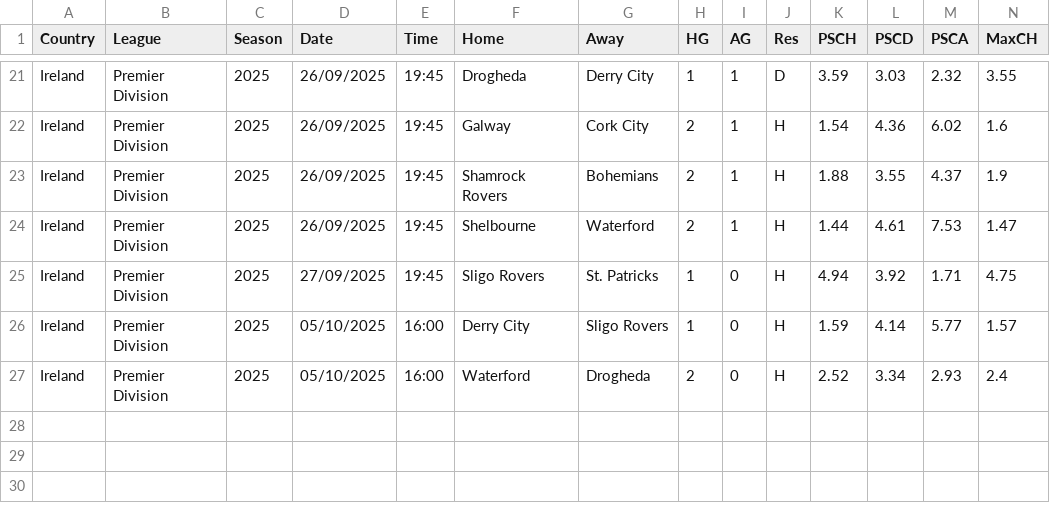
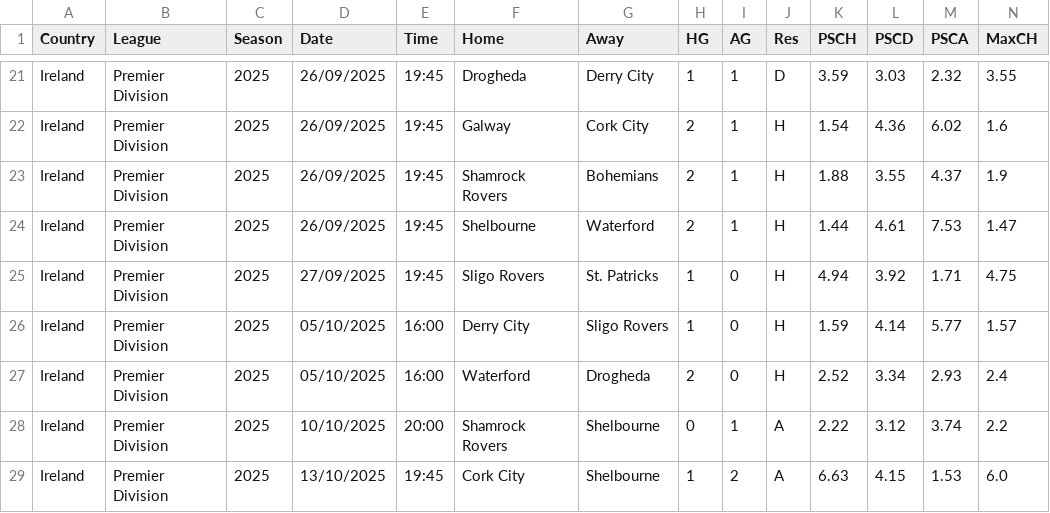
Before and after one commit to Kizza00232Jera/kladara, a CSV file: leagues/other2025/IRL2025.csv, drawn as a sheet; only a part is shown, gaps mark what is left out; rows hold the shown columns only; the diff names each change by its address in the sheet, - before the commit and + after, or states it on an @@ line.

```diff
--- a/leagues/other2025/IRL2025.csv
+++ b/leagues/other2025/IRL2025.csv
+row 28: Ireland | Premier Division | 2025 | 10/10/2025 | 20:00 | Shamrock Rovers | Shelbourne | 0 | 1 | A | 2.22 | 3.12 | 3.74 | 2.2
+row 29: Ireland | Premier Division | 2025 | 13/10/2025 | 19:45 | Cork City | Shelbourne | 1 | 2 | A | 6.63 | 4.15 | 1.53 | 6.0
```
Also changed, not shown: leagues/other2025/ARG2025.csv, leagues/other2025/BRA2025.csv, 3 other files.
